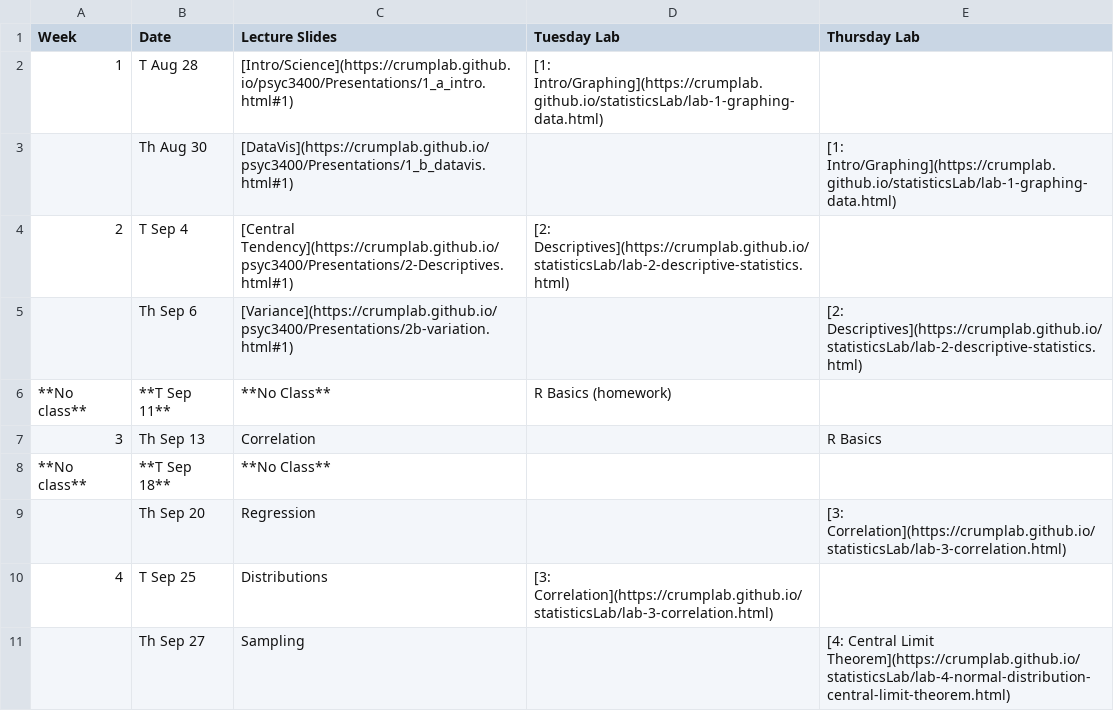
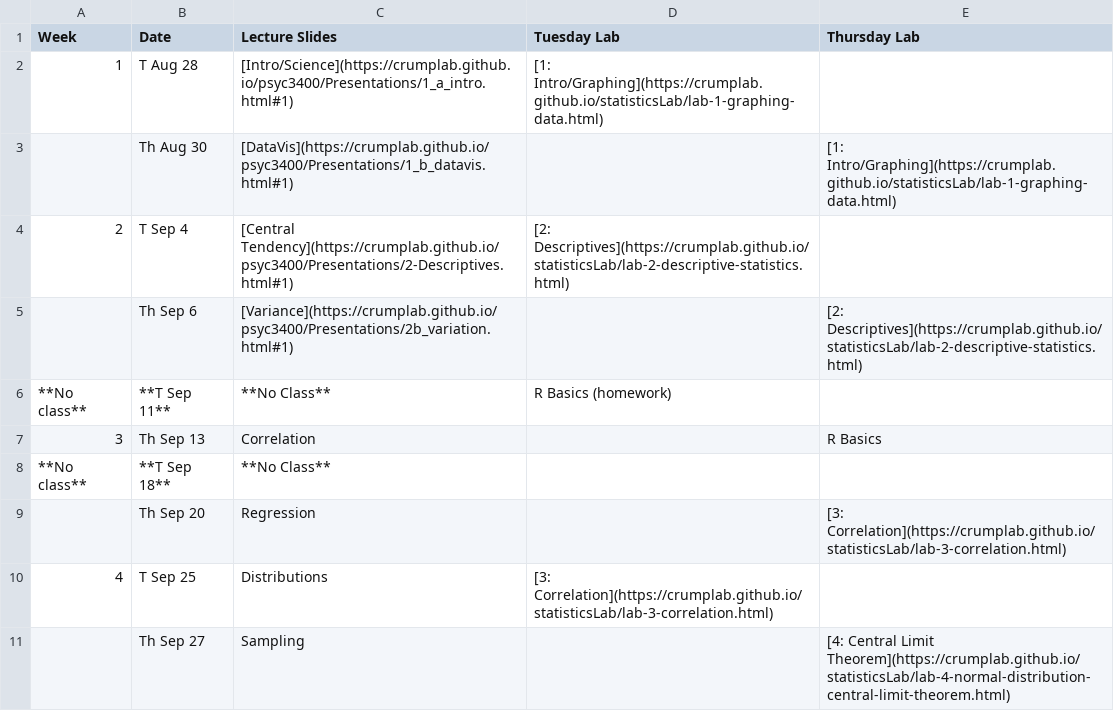
Before and after one commit to CrumpLab/psyc3400, a CSV file: Lectures.csv, drawn as a sheet; only a part is shown.

Commit message:
variation link

```diff
--- a/Lectures.csv
+++ b/Lectures.csv
@@ -4,3 +4,3 @@ Week	Date	Lecture Slides	Tuesday Lab	Thursday Lab
 2	T Sep 4	[Central Tendency](https://crumplab.github.io/psyc3400/Presentations/2-Descriptives.html#1)	[2: Descriptives](https://crumplab.github.io/statisticsLab/lab-2-descriptive-statistics.html)	
-	Th Sep 6	[Variance](https://crumplab.github.io/psyc3400/Presentations/2b-variation.html#1)		[2: Descriptives](https://crumplab.github.io/statisticsLab/lab-2-descriptive-statistics.html)
+	Th Sep 6	[Variance](https://crumplab.github.io/psyc3400/Presentations/2b_variation.html#1)		[2: Descriptives](https://crumplab.github.io/statisticsLab/lab-2-descriptive-statistics.html)
 **No class**	**T Sep 11**	**No Class**	R Basics (homework)	
```
Also changed, not shown: docs/Lectures.csv, 1 other file.
